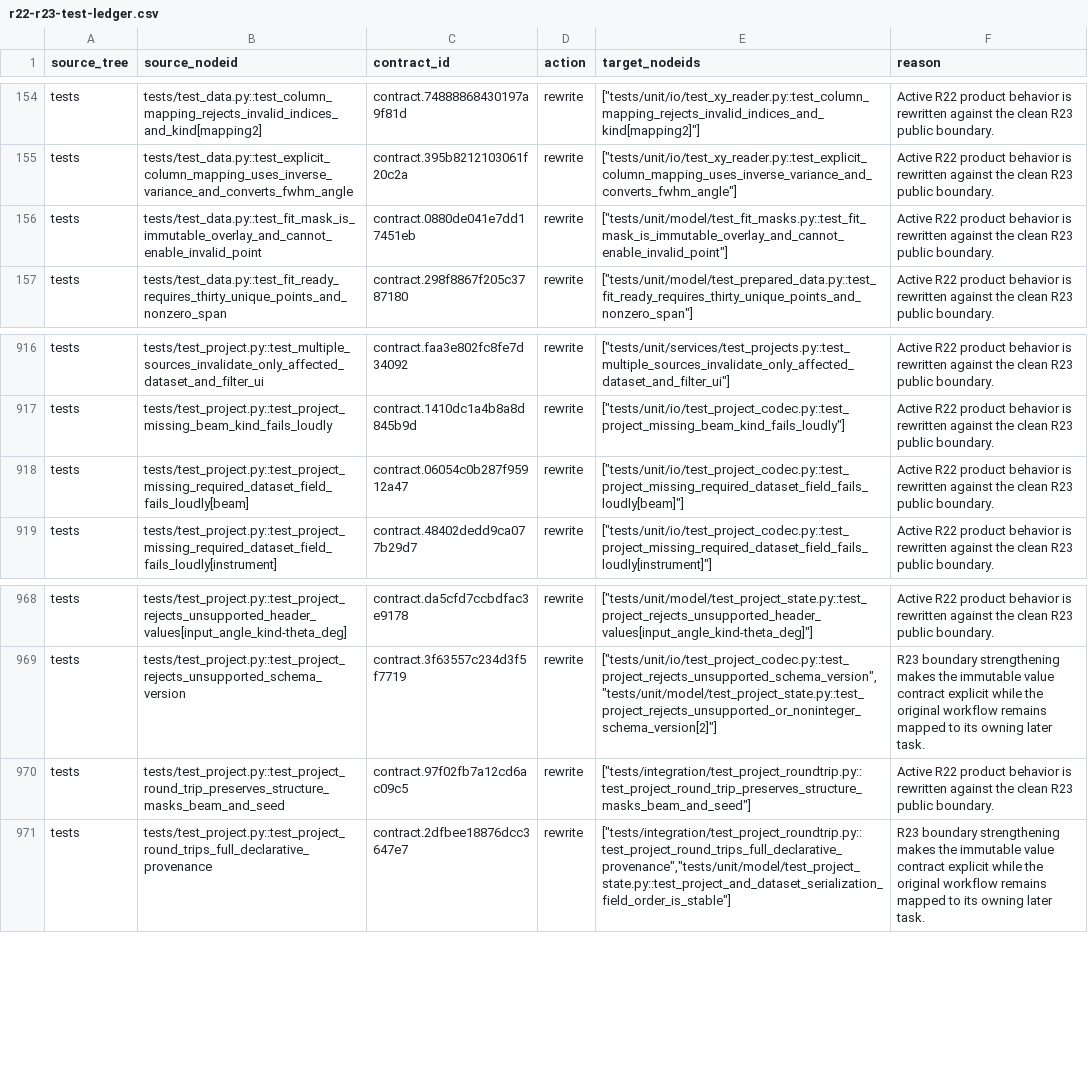
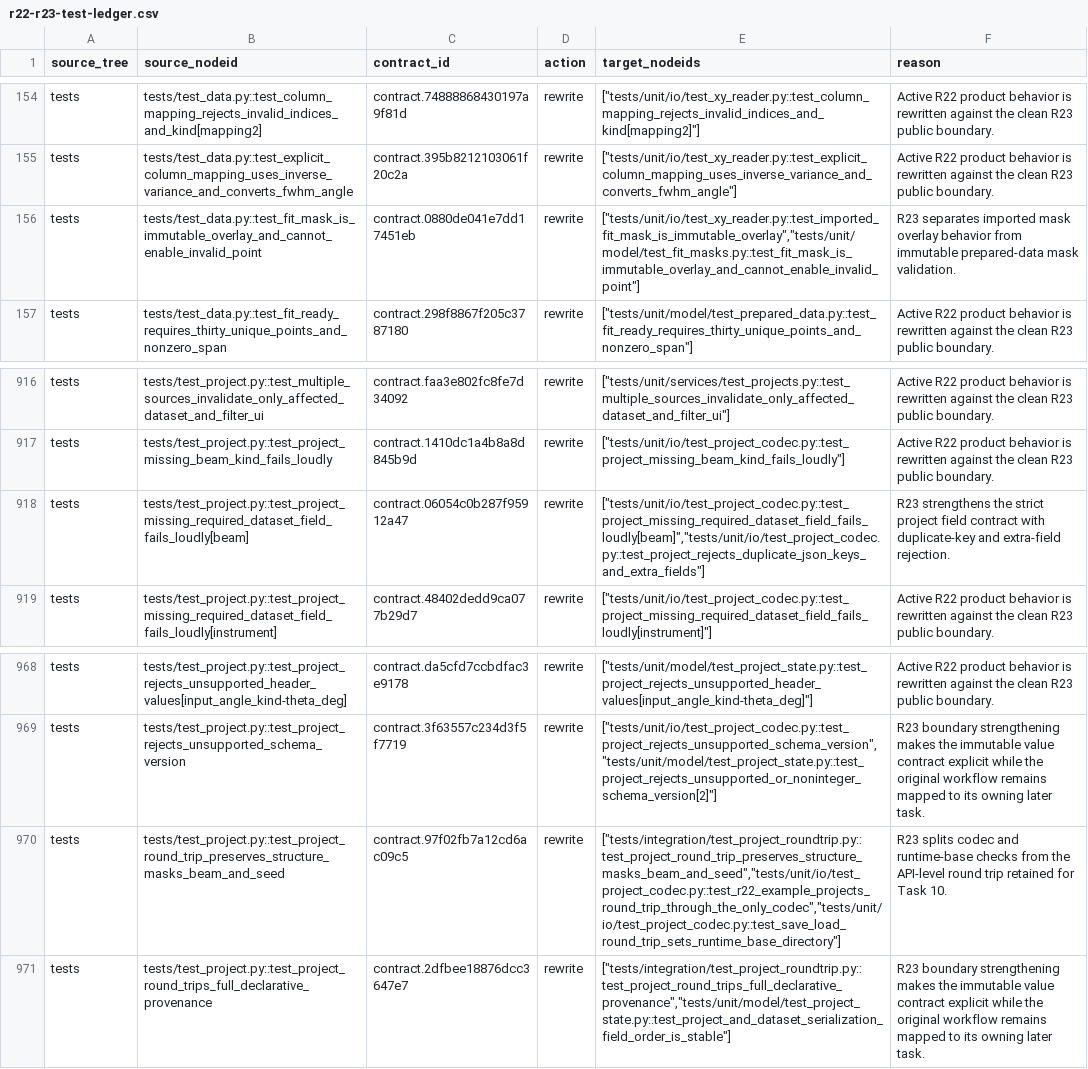
Before and after one commit to zxc-1/xrr-fitter, a CSV file: docs/architecture/r22-r23-test-ledger.csv, drawn as a sheet; only a part is shown, gaps mark what is left out.

Commit message:
refactor: migrate data and project persistence

```diff
--- a/docs/architecture/r22-r23-test-ledger.csv
+++ b/docs/architecture/r22-r23-test-ledger.csv
@@ -155,3 +155,3 @@ tests,tests/test_data.py::test_column_mapping_rejects_invalid_indices_and_kind[m
 tests,tests/test_data.py::test_explicit_column_mapping_uses_inverse_variance_and_converts_fwhm_angle,contract.395b8212103061f20c2a,rewrite,"[""tests/unit/io/test_xy_reader.py::test_explicit_column_mapping_uses_inverse_variance_and_converts_fwhm_angle""]",Active R22 product behavior is rewritten against the clean R23 public boundary.
-tests,tests/test_data.py::test_fit_mask_is_immutable_overlay_and_cannot_enable_invalid_point,contract.0880de041e7dd17451eb,rewrite,"[""tests/unit/model/test_fit_masks.py::test_fit_mask_is_immutable_overlay_and_cannot_enable_invalid_point""]",Active R22 product behavior is rewritten against the clean R23 public boundary.
+tests,tests/test_data.py::test_fit_mask_is_immutable_overlay_and_cannot_enable_invalid_point,contract.0880de041e7dd17451eb,rewrite,"[""tests/unit/io/test_xy_reader.py::test_imported_fit_mask_is_immutable_overlay"",""tests/unit/model/test_fit_masks.py::test_fit_mask_is_immutable_overlay_and_cannot_enable_invalid_point""]",R23 separates imported mask overlay behavior from immutable prepared-data mask validation.
 tests,tests/test_data.py::test_fit_ready_requires_thirty_unique_points_and_nonzero_span,contract.298f8867f205c3787180,rewrite,"[""tests/unit/model/test_prepared_data.py::test_fit_ready_requires_thirty_unique_points_and_nonzero_span""]",Active R22 product behavior is rewritten against the clean R23 public boundary.
@@ -917,3 +917,3 @@ tests,tests/test_project.py::test_multiple_sources_invalidate_only_affected_data
 tests,tests/test_project.py::test_project_missing_beam_kind_fails_loudly,contract.1410dc1a4b8a8d845b9d,rewrite,"[""tests/unit/io/test_project_codec.py::test_project_missing_beam_kind_fails_loudly""]",Active R22 product behavior is rewritten against the clean R23 public boundary.
-tests,tests/test_project.py::test_project_missing_required_dataset_field_fails_loudly[beam],contract.06054c0b287f95912a47,rewrite,"[""tests/unit/io/test_project_codec.py::test_project_missing_required_dataset_field_fails_loudly[beam]""]",Active R22 product behavior is rewritten against the clean R23 public boundary.
+tests,tests/test_project.py::test_project_missing_required_dataset_field_fails_loudly[beam],contract.06054c0b287f95912a47,rewrite,"[""tests/unit/io/test_project_codec.py::test_project_missing_required_dataset_field_fails_loudly[beam]"",""tests/unit/io/test_project_codec.py::test_project_rejects_duplicate_json_keys_and_extra_fields""]",R23 strengthens the strict project field contract with duplicate-key and extra-field rejection.
 tests,tests/test_project.py::test_project_missing_required_dataset_field_fails_loudly[instrument],contract.48402dedd9ca077b29d7,rewrite,"[""tests/unit/io/test_project_codec.py::test_project_missing_required_dataset_field_fails_loudly[instrument]""]",Active R22 product behavior is rewritten against the clean R23 public boundary.
@@ -969,3 +969,3 @@ tests,tests/test_project.py::test_project_rejects_unsupported_header_values[inpu
 tests,tests/test_project.py::test_project_rejects_unsupported_schema_version,contract.3f63557c234d3f5f7719,rewrite,"[""tests/unit/io/test_project_codec.py::test_project_rejects_unsupported_schema_version"",""tests/unit/model/test_project_state.py::test_project_rejects_unsupported_or_noninteger_schema_version[2]""]",R23 boundary strengthening makes the immutable value contract explicit while the original workflow remains mapped to its owning later task.
-tests,tests/test_project.py::test_project_round_trip_preserves_structure_masks_beam_and_seed,contract.97f02fb7a12cd6ac09c5,rewrite,"[""tests/integration/test_project_roundtrip.py::test_project_round_trip_preserves_structure_masks_beam_and_seed""]",Active R22 product behavior is rewritten against the clean R23 public boundary.
+tests,tests/test_project.py::test_project_round_trip_preserves_structure_masks_beam_and_seed,contract.97f02fb7a12cd6ac09c5,rewrite,"[""tests/integration/test_project_roundtrip.py::test_project_round_trip_preserves_structure_masks_beam_and_seed"",""tests/unit/io/test_project_codec.py::test_r22_example_projects_round_trip_through_the_only_codec"",""tests/unit/io/test_project_codec.py::test_save_load_round_trip_sets_runtime_base_directory""]",R23 splits codec and runtime-base checks from the API-level round trip retained for Task 10.
 tests,tests/test_project.py::test_project_round_trips_full_declarative_provenance,contract.2dfbee18876dcc3647e7,rewrite,"[""tests/integration/test_project_roundtrip.py::test_project_round_trips_full_declarative_provenance"",""tests/unit/model/test_project_state.py::test_project_and_dataset_serialization_field_order_is_stable""]",R23 boundary strengthening makes the immutable value contract explicit while the original workflow remains mapped to its owning later task.
```
Also changed, not shown: 18 other files.
